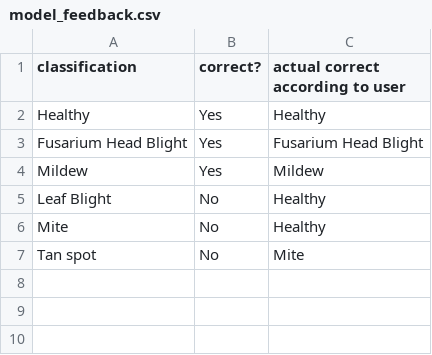
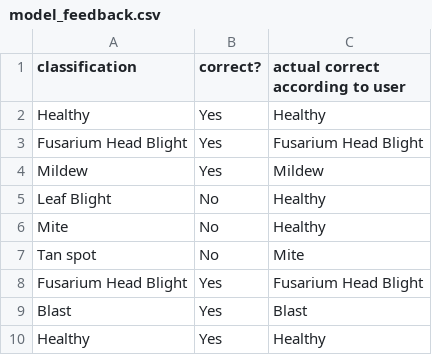
Before and after one commit to rautaditya2606/wheat_detection, a CSV file: backend/model_feedback.csv, drawn as a sheet.

```diff
--- a/backend/model_feedback.csv
+++ b/backend/model_feedback.csv
@@ -7 +7,4 @@ Mite,No,Healthy
 Tan spot,No,Mite
+Fusarium Head Blight,Yes,Fusarium Head Blight
+Blast,Yes,Blast
+Healthy,Yes,Healthy
```
Also changed, not shown: 25 other files.
